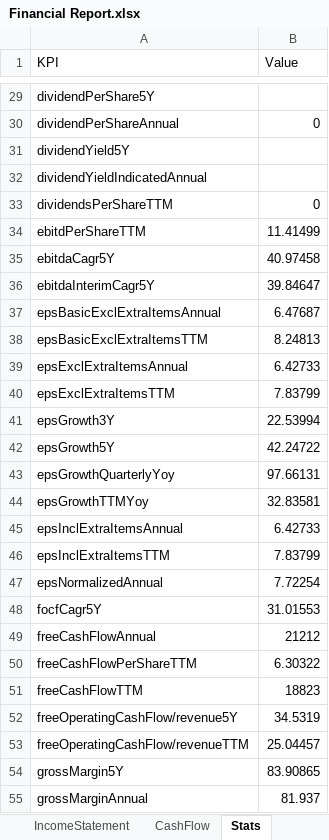
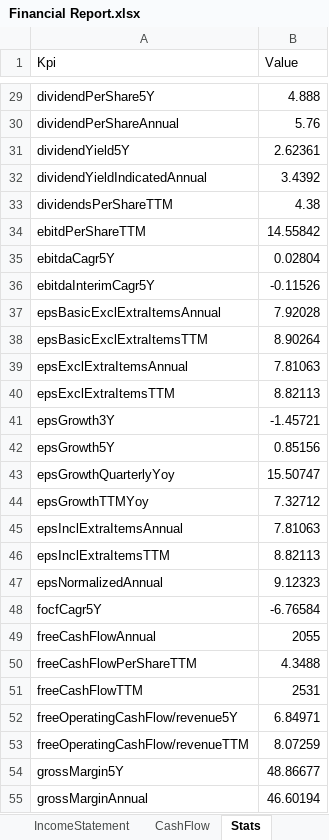
Before and after one commit to JakubPluta/stock-screener, an Excel workbook: src/main/python/output/Financial Report.xlsx, sheet Stats, drawn as a sheet; only a part is shown, gaps mark what is left out; values as stored, in another font and other column widths than the file's, no borders; conditional formats and table styles not drawn; the diff covers the shown part only; the diff names each change by its address in the sheet, - before the commit and + after, or states it on an @@ line.

```diff
--- a/src/main/python/output/Financial Report.xlsx (sheet Stats)
+++ b/src/main/python/output/Financial Report.xlsx (sheet Stats)
-A1: KPI
+A1: Kpi
-B29 (Value): (empty)
+B29 (Value): 4.888
-B30 (Value): 0
+B30 (Value): 5.76
-B31 (Value): (empty)
+B31 (Value): 2.62361
-B32 (Value): (empty)
+B32 (Value): 3.4392
-B33 (Value): 0
+B33 (Value): 4.38
-B34 (Value): 11.41499
+B34 (Value): 14.55842
-B35 (Value): 40.97458
+B35 (Value): 0.02804
-B36 (Value): 39.84647
+B36 (Value): -0.11526
-B37 (Value): 6.47687
+B37 (Value): 7.92028
-B38 (Value): 8.24813
+B38 (Value): 8.90264
-B39 (Value): 6.42733
+B39 (Value): 7.81063
-B40 (Value): 7.83799
+B40 (Value): 8.82113
-B41 (Value): 22.53994
+B41 (Value): -1.45721
-B42 (Value): 42.24722
+B42 (Value): 0.85156
-B43 (Value): 97.66131
+B43 (Value): 15.50747
-B44 (Value): 32.83581
+B44 (Value): 7.32712
-B45 (Value): 6.42733
+B45 (Value): 7.81063
-B46 (Value): 7.83799
+B46 (Value): 8.82113
-B47 (Value): 7.72254
+B47 (Value): 9.12323
-B48 (Value): 31.01553
+B48 (Value): -6.76584
-B49 (Value): 21212
+B49 (Value): 2055
-B50 (Value): 6.30322
+B50 (Value): 4.3488
-B51 (Value): 18823
+B51 (Value): 2531
-B52 (Value): 34.5319
+B52 (Value): 6.84971
-B53 (Value): 25.04457
+B53 (Value): 8.07259
-B54 (Value): 83.90865
+B54 (Value): 48.86677
-B55 (Value): 81.937
+B55 (Value): 46.60194
```
Also changed, not shown: 102 edited cells elsewhere in this sheet, sheet SecFillings, sheet Quote, sheet CompanyNews, sheet CashFlow, sheet BalanceSheet, sheet Recommendations, 2 more sheets, 22 other files.
